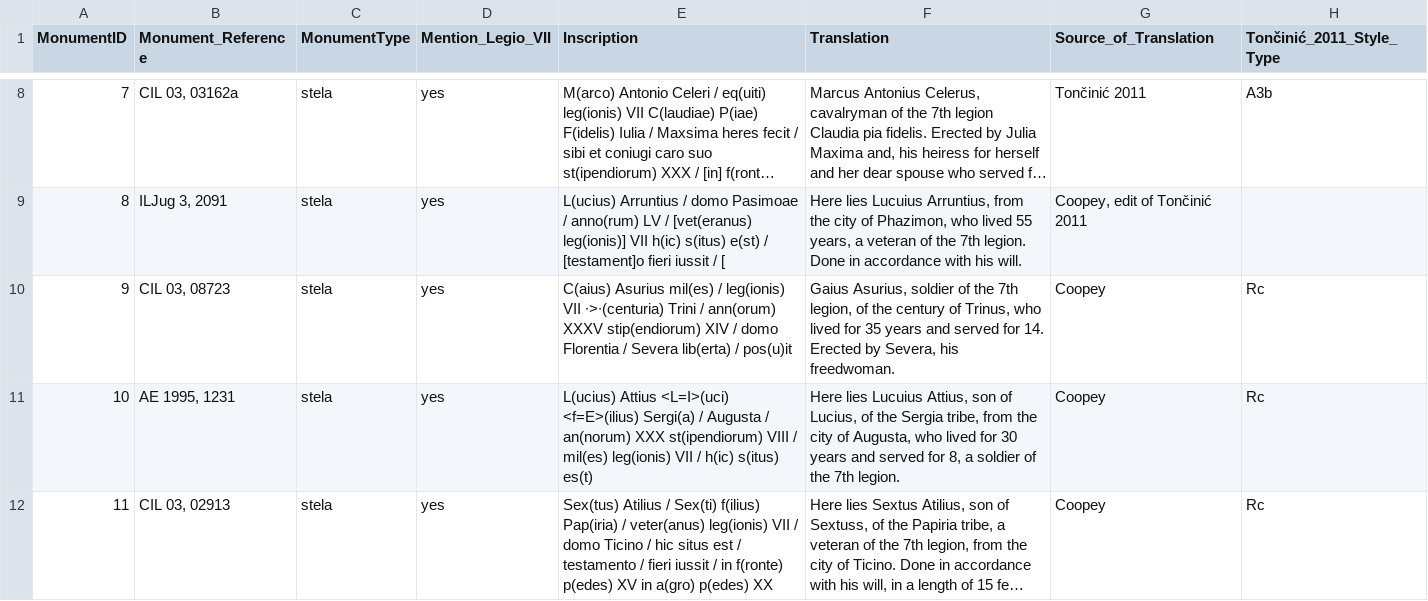
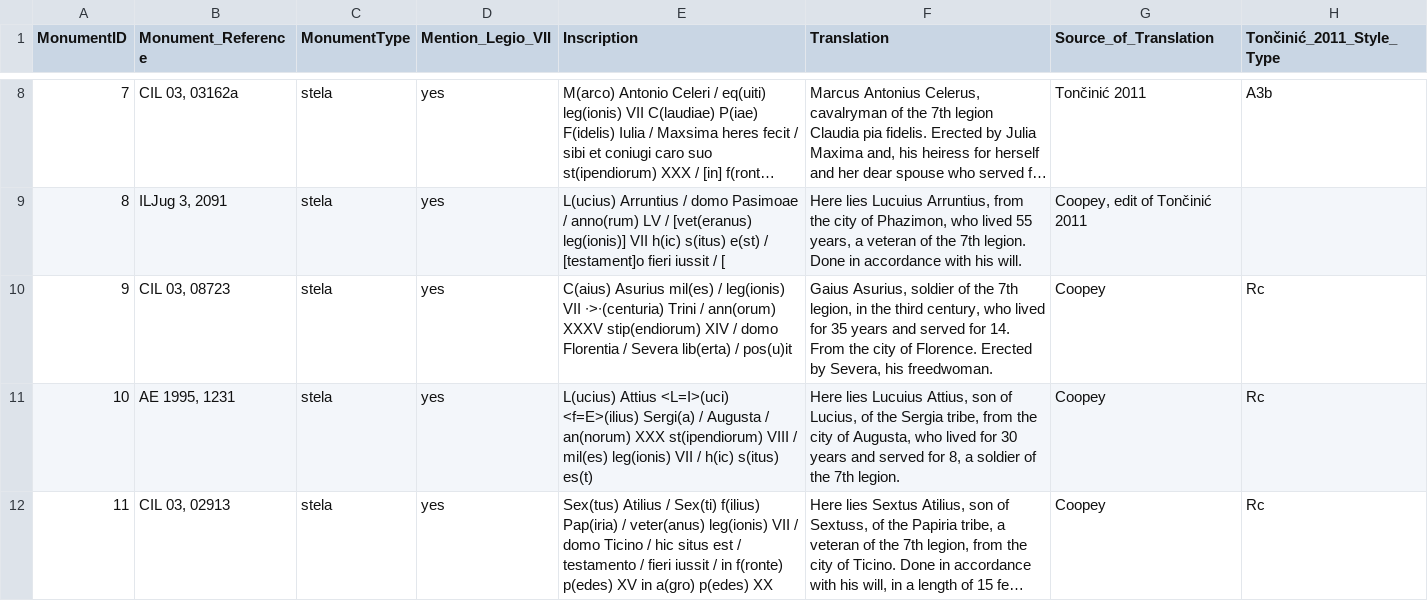
Before and after one commit to EwanSC/BromansCoopey, a CSV file: analysis/all_monument_with_location.csv, drawn as a sheet; only a part is shown, gaps mark what is left out; long unchanged cells end in …; the diff names each change by its address in the sheet, - before the commit and + after, or states it on an @@ line.

Commit message:
translation error

```diff
--- a/analysis/all_monument_with_location.csv
+++ b/analysis/all_monument_with_location.csv
-F10 (Translation): …7th legion, of the century of Trinus, who lived for 35 years and served for 14. Erected by…
+F10 (Translation): …7th legion, in the third century, who lived for 35 years and served for 14. From the city of Florence. Erected by…
```
Also changed, not shown: data/Monument.csv, original_source_data/monument.csv, 1 other file.
